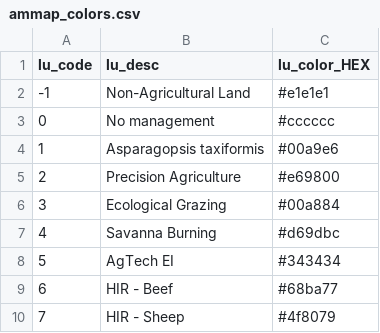
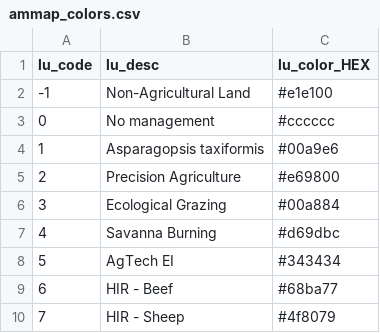
Before and after one commit to land-use-trade-offs/luto-2.0, a CSV file: luto/tools/report/VUE_modules/assets/ammap_colors.csv, drawn as a sheet.

```diff
--- a/luto/tools/report/VUE_modules/assets/ammap_colors.csv
+++ b/luto/tools/report/VUE_modules/assets/ammap_colors.csv
@@ -1,3 +1,3 @@
 lu_code,lu_desc,lu_color_HEX
--1,Non-Agricultural Land,#e1e1e1
+-1,Non-Agricultural Land,#e1e100
 0,No management,#cccccc
```
Also changed, not shown: luto/tools/report/VUE_modules/assets/lumap_colors.csv, luto/tools/report/VUE_modules/assets/lumap_colors_grouped.csv, 8 other files.
